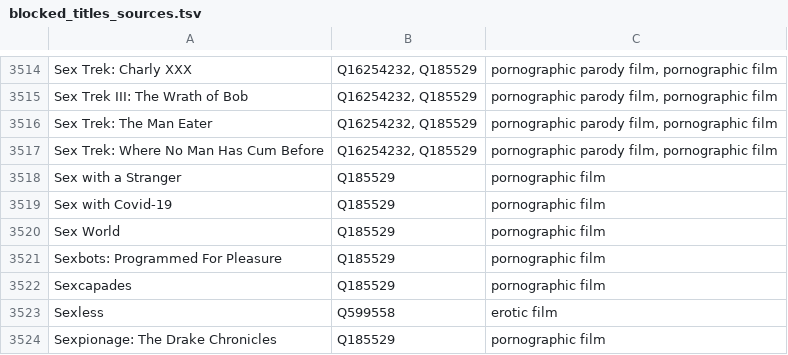
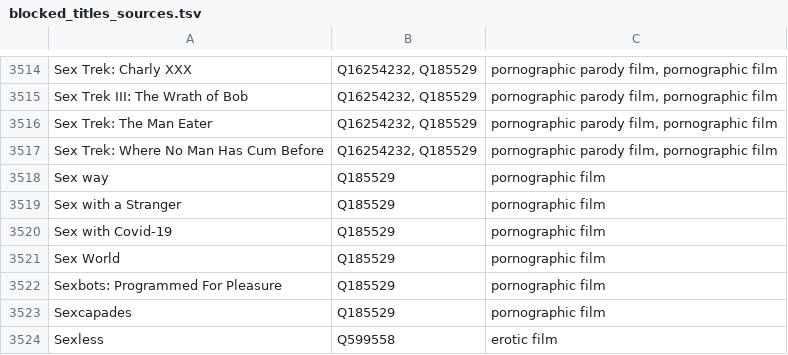
Before and after one commit to italesawy-droid/familyblocker-lists, a TSV file: blocked_titles_sources.tsv, drawn as a sheet; only a part is shown, gaps mark what is left out; the shorter side is filled out with more unchanged rows; the diff names each change by its address in the sheet, - before the commit and + after, or states it on an @@ line.

```diff
--- a/blocked_titles_sources.tsv
+++ b/blocked_titles_sources.tsv
+row 3518: Sex way | Q185529 | pornographic film
```
Also changed, not shown: 4 other files.
